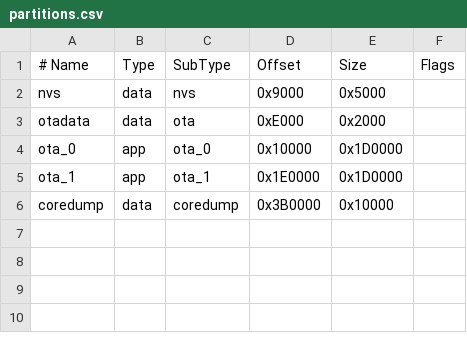
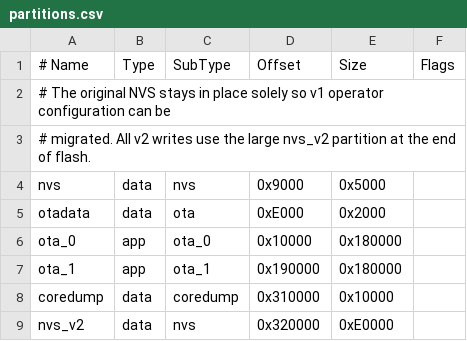
Before and after one commit to jeruklmao/GATHRA-Node, a CSV file: partitions.csv, drawn as a sheet.

Commit message:
feat: migrate node to protocol v2 hard power control

```diff
--- a/partitions.csv
+++ b/partitions.csv
@@ -1,6 +1,9 @@
 # Name,    Type, SubType, Offset,   Size,     Flags
+# The original NVS stays in place solely so v1 operator configuration can be
+# migrated. All v2 writes use the large nvs_v2 partition at the end of flash.
 nvs,       data, nvs,     0x9000,   0x5000,
 otadata,   data, ota,     0xE000,   0x2000,
-ota_0,     app,  ota_0,   0x10000,  0x1D0000,
-ota_1,     app,  ota_1,   0x1E0000, 0x1D0000,
-coredump,  data, coredump,0x3B0000, 0x10000,
+ota_0,     app,  ota_0,   0x10000,  0x180000,
+ota_1,     app,  ota_1,   0x190000, 0x180000,
+coredump,  data, coredump,0x310000, 0x10000,
+nvs_v2,    data, nvs,     0x320000, 0xE0000,
```
Also changed, not shown: 51 other files.
